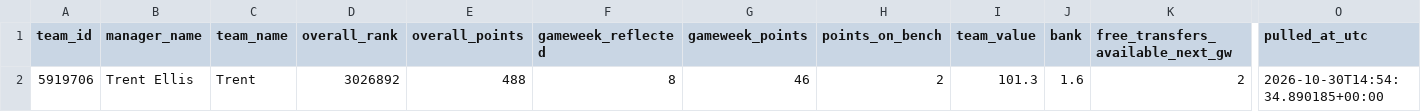
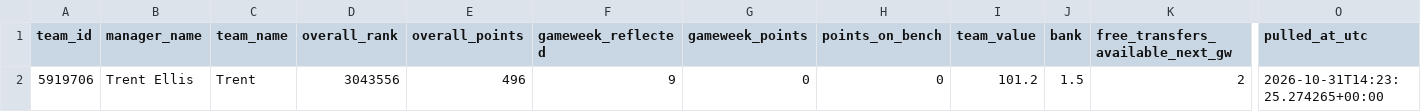
Before and after one commit to Quikksilva/FPLAIAssistant, a CSV file: fpl_data/manager_summary.csv, drawn as a sheet; only a part is shown, gaps mark what is left out; the diff names each change by its address in the sheet, - before the commit and + after, or states it on an @@ line.

```diff
--- a/fpl_data/manager_summary.csv
+++ b/fpl_data/manager_summary.csv
-D2 (overall_rank): 3026892
+D2 (overall_rank): 3043556
-E2 (overall_points): 488
+E2 (overall_points): 496
-F2 (gameweek_reflected): 8
+F2 (gameweek_reflected): 9
-G2 (gameweek_points): 46
+G2 (gameweek_points): 0
-H2 (points_on_bench): 2
+H2 (points_on_bench): 0
-I2 (team_value): 101.3
+I2 (team_value): 101.2
-J2 (bank): 1.6
+J2 (bank): 1.5
-O2 (pulled_at_utc): 2026-10-30T14:54:34.890185+00:00
+O2 (pulled_at_utc): 2026-10-31T14:23:25.274265+00:00
```
Also changed, not shown: fpl_data/fixtures.csv, fpl_data/players.csv, 3 other files.
